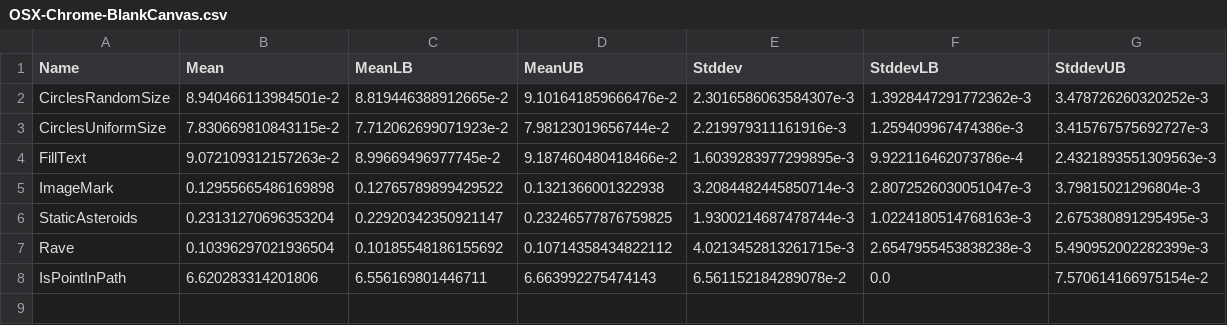
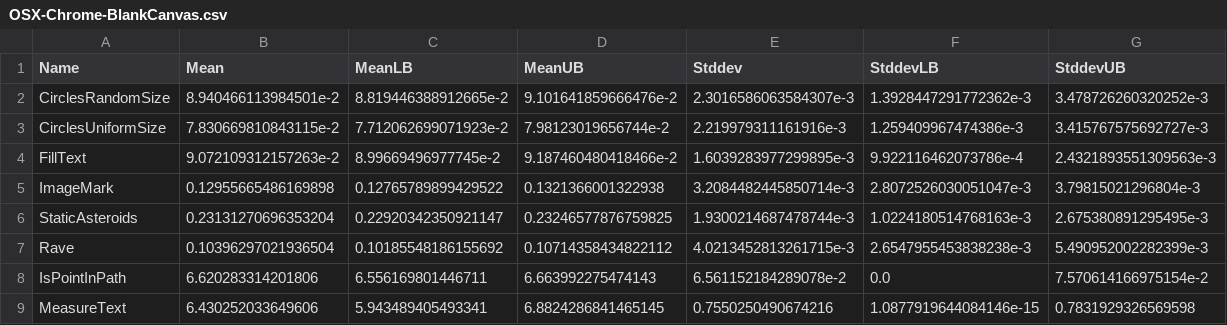
Before and after one commit to ku-fpg/blank-canvas-mark, a CSV file: results/OSX-Chrome-BlankCanvas.csv, drawn as a sheet; the diff names each change by its address in the sheet, - before the commit and + after, or states it on an @@ line.

Commit message:
Adding MeasureText

```diff
--- a/results/OSX-Chrome-BlankCanvas.csv
+++ b/results/OSX-Chrome-BlankCanvas.csv
+row 9: MeasureText | 6.430252033649606 | 5.943489405493341 | 6.8824286841465145 | 0.7550250490674216 | 1.0877919644084146e-15 | 0.7831929326569598
```
Also changed, not shown: 1 other file.
